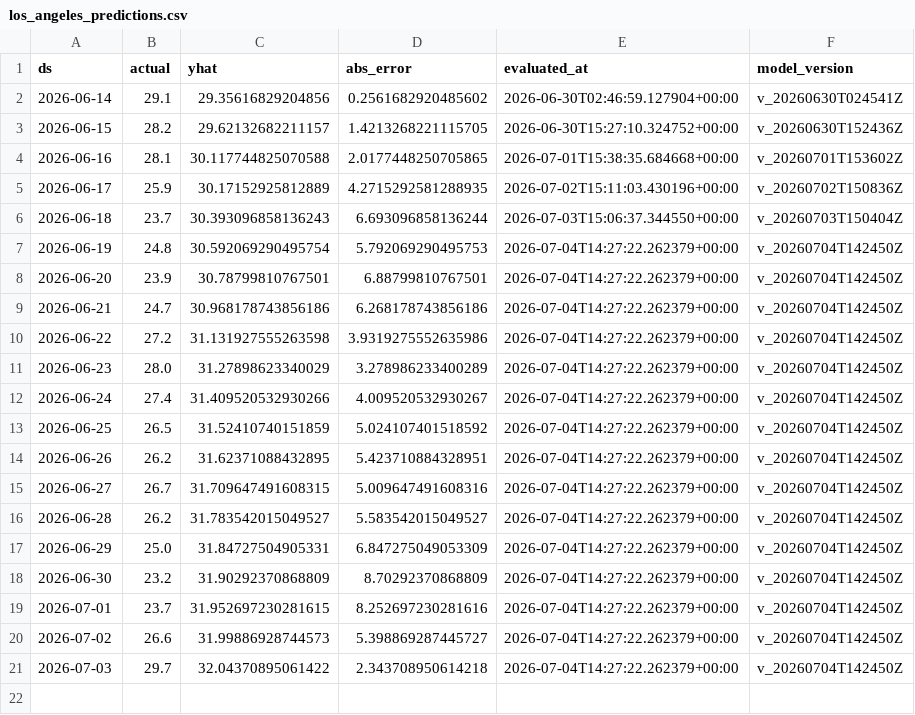
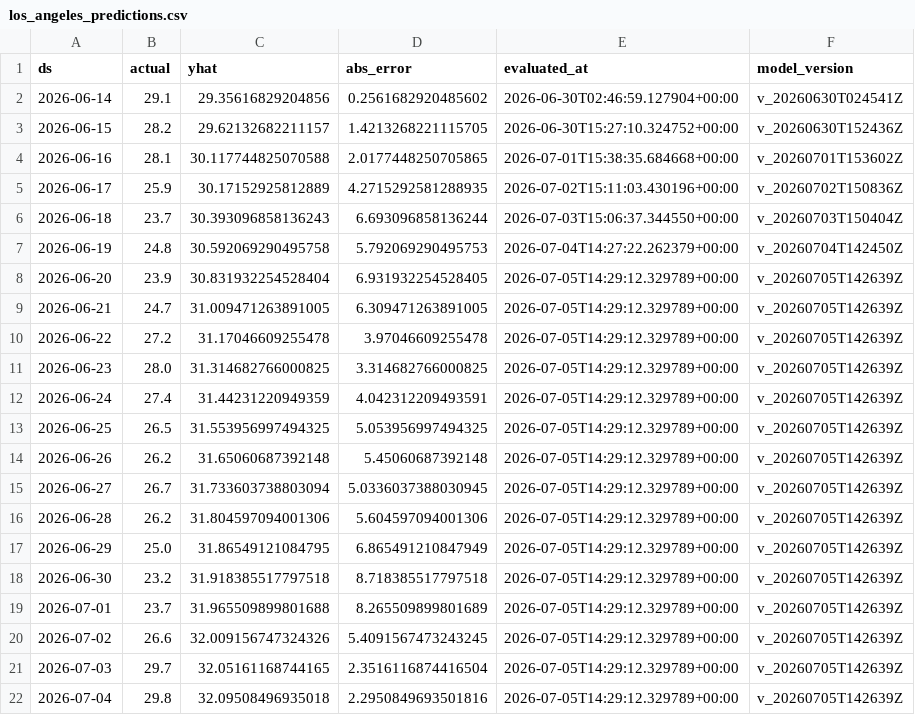
Before and after one commit to rohanc27/weather-forecast-mlops, a CSV file: monitoring/los_angeles_predictions.csv, drawn as a sheet.

```diff
--- a/monitoring/los_angeles_predictions.csv
+++ b/monitoring/los_angeles_predictions.csv
@@ -6,16 +6,17 @@ ds,actual,yhat,abs_error,evaluated_at,model_version
 2026-06-18,23.7,30.393096858136243,6.693096858136244,2026-07-03T15:06:37.344550+00:00,v_20260703T150404Z
-2026-06-19,24.8,30.592069290495754,5.792069290495753,2026-07-04T14:27:22.262379+00:00,v_20260704T142450Z
-2026-06-20,23.9,30.78799810767501,6.88799810767501,2026-07-04T14:27:22.262379+00:00,v_20260704T142450Z
-2026-06-21,24.7,30.968178743856186,6.268178743856186,2026-07-04T14:27:22.262379+00:00,v_20260704T142450Z
-2026-06-22,27.2,31.131927555263598,3.9319275552635986,2026-07-04T14:27:22.262379+00:00,v_20260704T142450Z
-2026-06-23,28.0,31.27898623340029,3.278986233400289,2026-07-04T14:27:22.262379+00:00,v_20260704T142450Z
-2026-06-24,27.4,31.409520532930266,4.009520532930267,2026-07-04T14:27:22.262379+00:00,v_20260704T142450Z
-2026-06-25,26.5,31.52410740151859,5.024107401518592,2026-07-04T14:27:22.262379+00:00,v_20260704T142450Z
-2026-06-26,26.2,31.62371088432895,5.423710884328951,2026-07-04T14:27:22.262379+00:00,v_20260704T142450Z
-2026-06-27,26.7,31.709647491608315,5.009647491608316,2026-07-04T14:27:22.262379+00:00,v_20260704T142450Z
-2026-06-28,26.2,31.783542015049527,5.583542015049527,2026-07-04T14:27:22.262379+00:00,v_20260704T142450Z
-2026-06-29,25.0,31.84727504905331,6.847275049053309,2026-07-04T14:27:22.262379+00:00,v_20260704T142450Z
-2026-06-30,23.2,31.90292370868809,8.70292370868809,2026-07-04T14:27:22.262379+00:00,v_20260704T142450Z
-2026-07-01,23.7,31.952697230281615,8.252697230281616,2026-07-04T14:27:22.262379+00:00,v_20260704T142450Z
-2026-07-02,26.6,31.99886928744573,5.398869287445727,2026-07-04T14:27:22.262379+00:00,v_20260704T142450Z
-2026-07-03,29.7,32.04370895061422,2.343708950614218,2026-07-04T14:27:22.262379+00:00,v_20260704T142450Z
+2026-06-19,24.8,30.592069290495758,5.792069290495753,2026-07-04T14:27:22.262379+00:00,v_20260704T142450Z
+2026-06-20,23.9,30.831932254528404,6.931932254528405,2026-07-05T14:29:12.329789+00:00,v_20260705T142639Z
+2026-06-21,24.7,31.009471263891005,6.309471263891005,2026-07-05T14:29:12.329789+00:00,v_20260705T142639Z
+2026-06-22,27.2,31.17046609255478,3.97046609255478,2026-07-05T14:29:12.329789+00:00,v_20260705T142639Z
+2026-06-23,28.0,31.314682766000825,3.314682766000825,2026-07-05T14:29:12.329789+00:00,v_20260705T142639Z
+2026-06-24,27.4,31.44231220949359,4.042312209493591,2026-07-05T14:29:12.329789+00:00,v_20260705T142639Z
+2026-06-25,26.5,31.553956997494325,5.053956997494325,2026-07-05T14:29:12.329789+00:00,v_20260705T142639Z
+2026-06-26,26.2,31.65060687392148,5.45060687392148,2026-07-05T14:29:12.329789+00:00,v_20260705T142639Z
+2026-06-27,26.7,31.733603738803094,5.0336037388030945,2026-07-05T14:29:12.329789+00:00,v_20260705T142639Z
+2026-06-28,26.2,31.804597094001306,5.604597094001306,2026-07-05T14:29:12.329789+00:00,v_20260705T142639Z
+2026-06-29,25.0,31.86549121084795,6.865491210847949,2026-07-05T14:29:12.329789+00:00,v_20260705T142639Z
+2026-06-30,23.2,31.918385517797518,8.718385517797518,2026-07-05T14:29:12.329789+00:00,v_20260705T142639Z
+2026-07-01,23.7,31.965509899801688,8.265509899801689,2026-07-05T14:29:12.329789+00:00,v_20260705T142639Z
+2026-07-02,26.6,32.009156747324326,5.4091567473243245,2026-07-05T14:29:12.329789+00:00,v_20260705T142639Z
+2026-07-03,29.7,32.05161168744165,2.3516116874416504,2026-07-05T14:29:12.329789+00:00,v_20260705T142639Z
+2026-07-04,29.8,32.09508496935018,2.2950849693501816,2026-07-05T14:29:12.329789+00:00,v_20260705T142639Z
```
Also changed, not shown: monitoring/mountain_view_predictions.csv, monitoring/san_francisco_predictions.csv, 7 other files.
